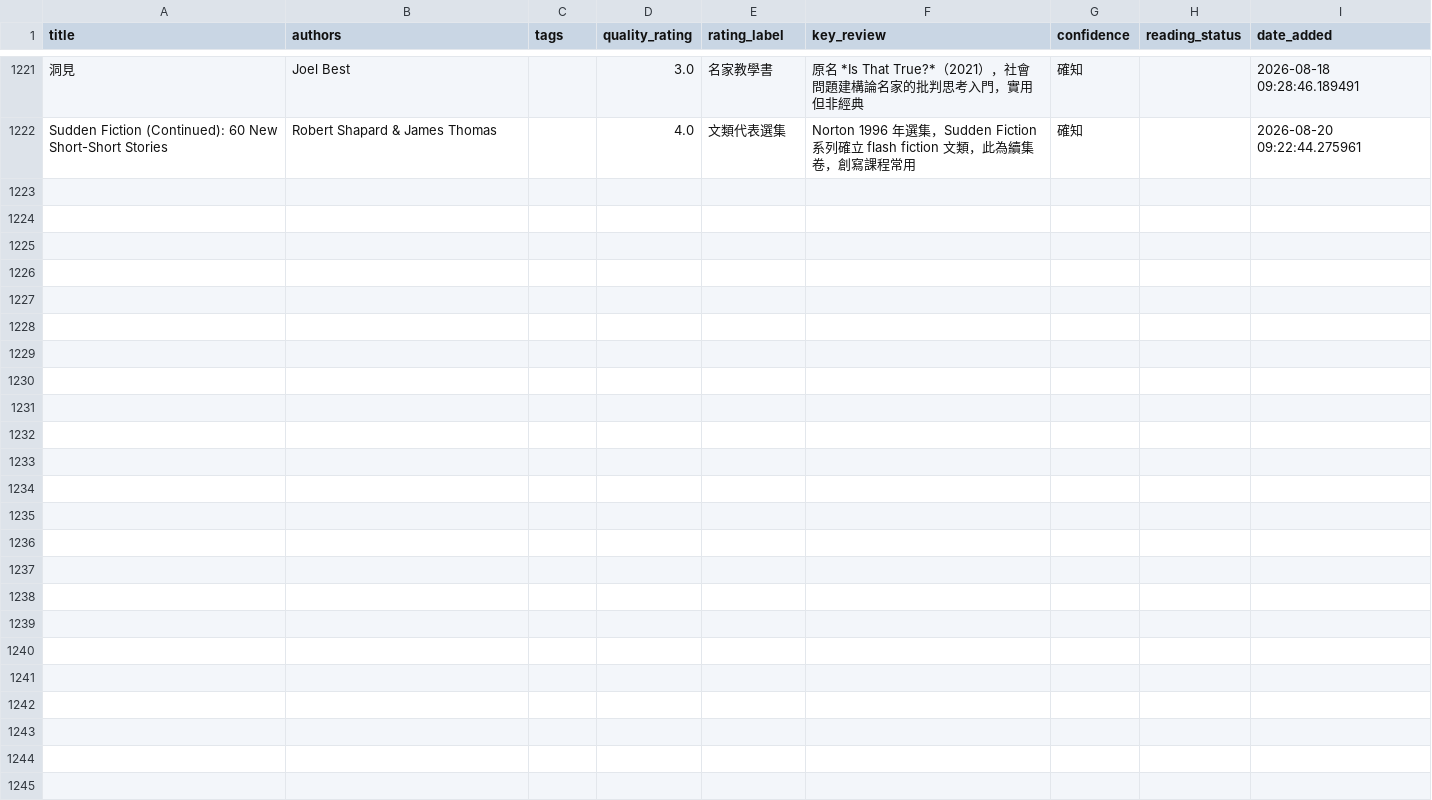
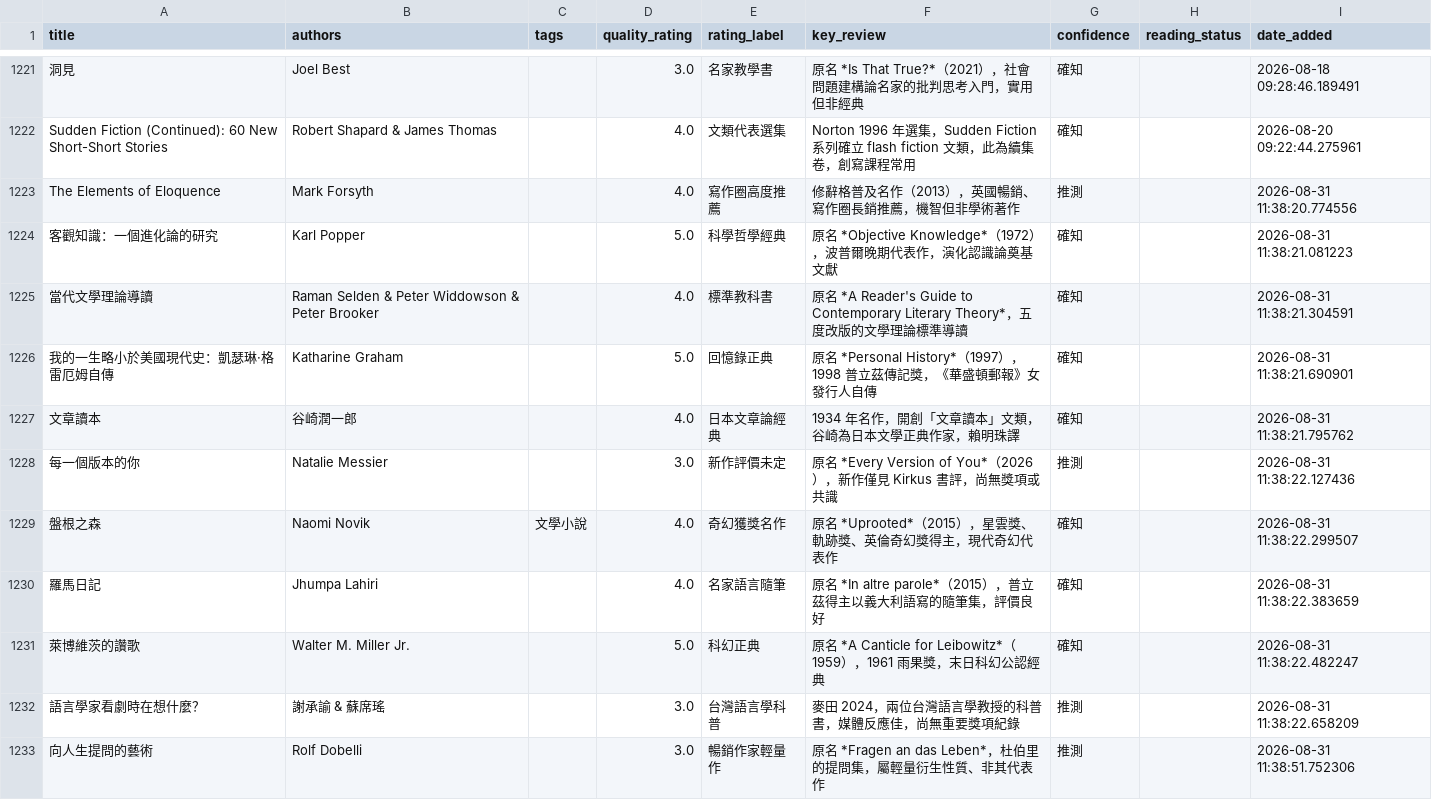
Before and after one commit to kyechen13/calibre-dashboard, a CSV file: library_for_ai.csv, drawn as a sheet; only a part is shown, gaps mark what is left out; the diff names each change by its address in the sheet, - before the commit and + after, or states it on an @@ line.

```diff
--- a/library_for_ai.csv
+++ b/library_for_ai.csv
+row 1223: The Elements of Eloquence | Mark Forsyth |  | 4.0 | 寫作圈高度推薦 | 修辭格普及名作（2013），英國暢銷、寫作圈長銷推薦，機智但非學術著作 | 推測 |  | 2026-08-31 11:38:20.774556
+row 1224: 客觀知識：一個進化論的研究 | Karl Popper |  | 5.0 | 科學哲學經典 | 原名 *Objective Knowledge*（1972），波普爾晚期代表作，演化認識論奠基文獻 | 確知 |  | 2026-08-31 11:38:21.081223
+row 1225: 當代文學理論導讀 | Raman Selden & Peter Widdowson & Peter Brooker |  | 4.0 | 標準教科書 | 原名 *A Reader's Guide to Contemporary Literary Theory*，五度改版的文學理論標準導讀 | 確知 |  | 2026-08-31 11:38:21.304591
+row 1226: 我的一生略小於美國現代史：凱瑟琳·格雷厄姆自傳 | Katharine Graham |  | 5.0 | 回憶錄正典 | 原名 *Personal History*（1997），1998 普立茲傳記獎，《華盛頓郵報》女發行人自傳 | 確知 |  | 2026-08-31 11:38:21.690901
+row 1227: 文章讀本 | 谷崎潤一郎 |  | 4.0 | 日本文章論經典 | 1934 年名作，開創「文章讀本」文類，谷崎為日本文學正典作家，賴明珠譯 | 確知 |  | 2026-08-31 11:38:21.795762
+row 1228: 每一個版本的你 | Natalie Messier |  | 3.0 | 新作評價未定 | 原名 *Every Version of You*（2026），新作僅見 Kirkus 書評，尚無獎項或共識 | 推測 |  | 2026-08-31 11:38:22.127436
+row 1229: 盤根之森 | Naomi Novik | 文學小說 | 4.0 | 奇幻獲獎名作 | 原名 *Uprooted*（2015），星雲獎、軌跡獎、英倫奇幻獎得主，現代奇幻代表作 | 確知 |  | 2026-08-31 11:38:22.299507
+row 1230: 羅馬日記 | Jhumpa Lahiri |  | 4.0 | 名家語言隨筆 | 原名 *In altre parole*（2015），普立茲得主以義大利語寫的隨筆集，評價良好 | 確知 |  | 2026-08-31 11:38:22.383659
+row 1231: 萊博維茨的讚歌 | Walter M. Miller Jr. |  | 5.0 | 科幻正典 | 原名 *A Canticle for Leibowitz*（1959），1961 雨果獎，末日科幻公認經典 | 確知 |  | 2026-08-31 11:38:22.482247
+row 1232: 語言學家看劇時在想什麼？ | 謝承諭 & 蘇席瑤 |  | 3.0 | 台灣語言學科普 | 麥田 2024，兩位台灣語言學教授的科普書，媒體反應佳，尚無重要獎項紀錄 | 推測 |  | 2026-08-31 11:38:22.658209
+row 1233: 向人生提問的藝術 | Rolf Dobelli |  | 3.0 | 暢銷作家輕量作 | 原名 *Fragen an das Leben*，杜伯里的提問集，屬輕量衍生性質、非其代表作 | 推測 |  | 2026-08-31 11:38:51.752306
```
Also changed, not shown: 12 other files.
